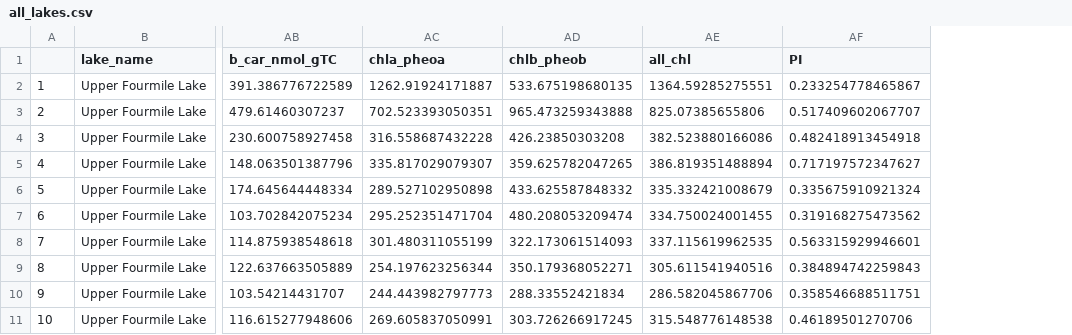
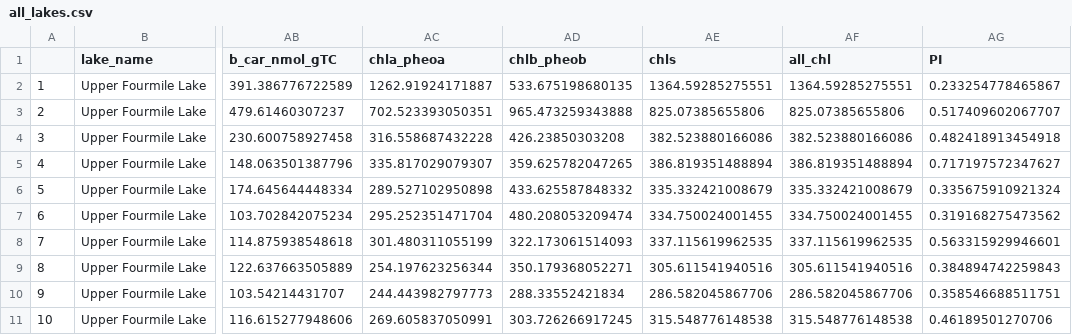
Before and after one commit to juliaipop/SanJuansPaleo, a CSV file: output/all_lakes.csv, drawn as a sheet; only a part is shown, gaps mark what is left out; the diff names each change by its address in the sheet, - before the commit and + after, or states it on an @@ line.

Commit message:
Added chla_pheoa plots and updated final pigment figure.

```diff
--- a/output/all_lakes.csv
+++ b/output/all_lakes.csv
+column AE (chls), rows 2-11: 1364.59285275551 | 825.07385655806 | 382.523880166086 | 386.819351488894 | 335.332421008679 | 334.750024001455 | 337.115619962535 | 305.611541940516 | 286.582045867706 | 315.548776148538
```
Also changed, not shown: output/LFM_short.csv, output/LFM_short_extrap.csv, 54 other files.
